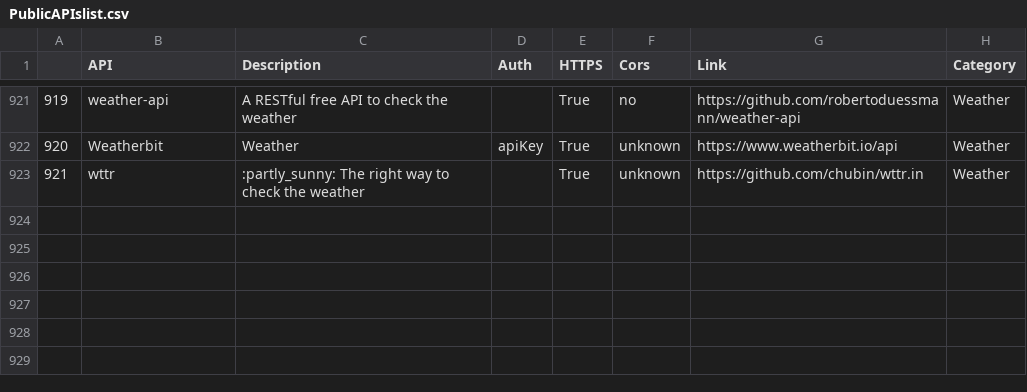
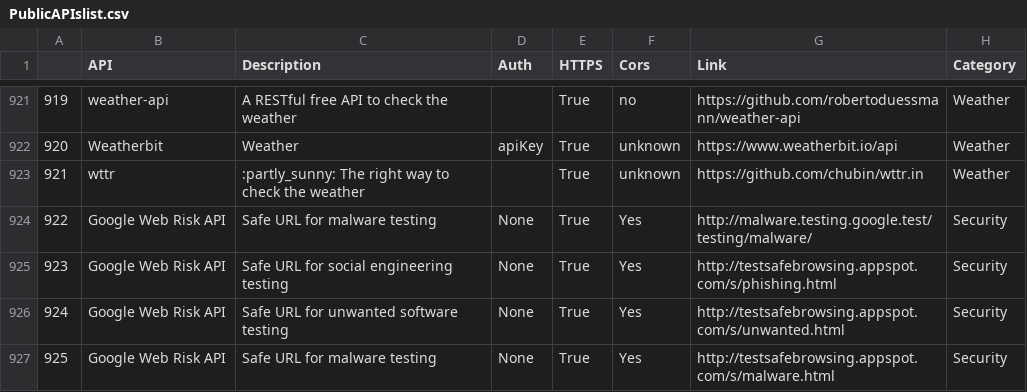
Before and after one commit to HusainCode/Threat-Detection-URL-Checker, a CSV file: data/PublicAPIslist.csv, drawn as a sheet; only a part is shown, gaps mark what is left out; the diff names each change by its address in the sheet, - before the commit and + after, or states it on an @@ line.

```diff
--- a/data/PublicAPIslist.csv
+++ b/data/PublicAPIslist.csv
+row 924: 922 | Google Web Risk API | Safe URL for malware testing | None | True | Yes | http://malware.testing.google.test/testing/malware/ | Security
+row 925: 923 | Google Web Risk API | Safe URL for social engineering testing | None | True | Yes | http://testsafebrowsing.appspot.com/s/phishing.html | Security
+row 926: 924 | Google Web Risk API | Safe URL for unwanted software testing | None | True | Yes | http://testsafebrowsing.appspot.com/s/unwanted.html | Security
+row 927: 925 | Google Web Risk API | Safe URL for malware testing | None | True | Yes | http://testsafebrowsing.appspot.com/s/malware.html | Security
```
Also changed, not shown: 9 other files.
